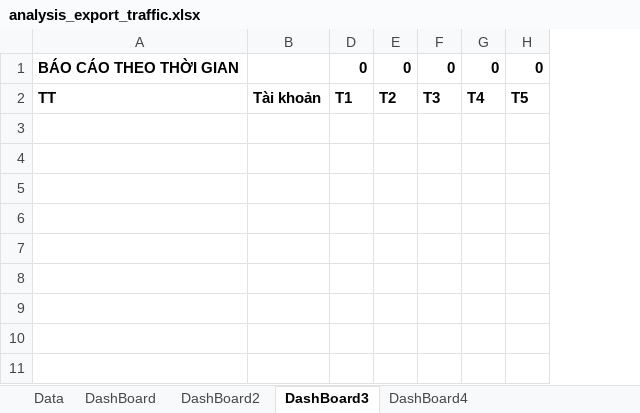
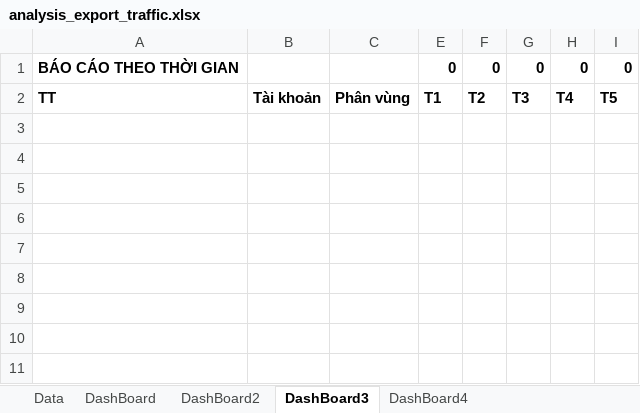
Before and after one commit to szen7dev/trixgo-cbs-micro, an Excel workbook: files/templates/excels/analysis_export_traffic.xlsx, sheet DashBoard3, drawn as a sheet; only a part is shown; values as stored, in another font and other column widths than the file's, no borders; the diff names each change by its address in the sheet, - before the commit and + after, or states it on an @@ line.

```diff
--- a/files/templates/excels/analysis_export_traffic.xlsx (sheet DashBoard3)
+++ b/files/templates/excels/analysis_export_traffic.xlsx (sheet DashBoard3)
@@ column C unhidden, row 2: Phân vùng @@
```
Also changed, not shown: formulas that keep their value, 2 other files.
